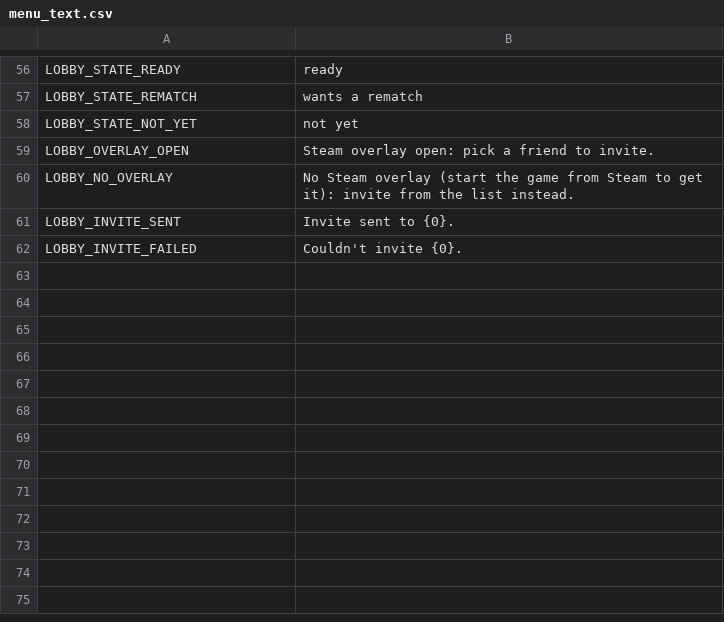
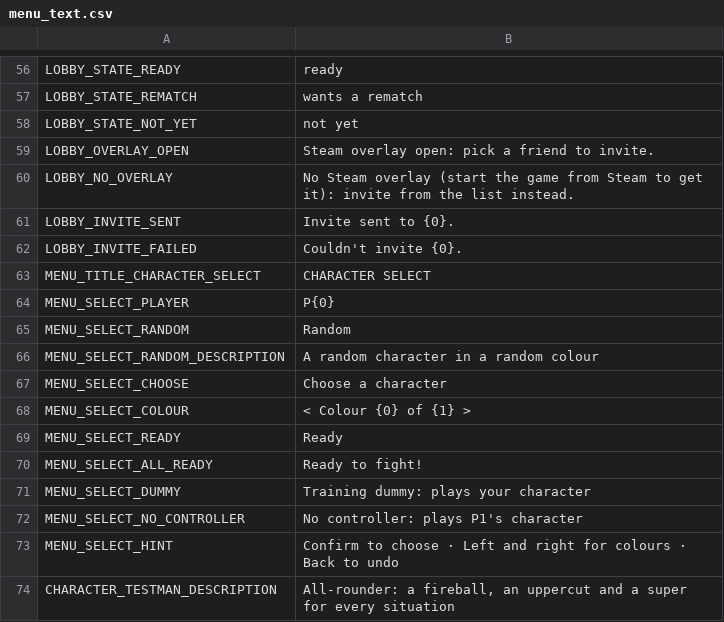
Before and after one commit to ChainShiftGames/fighting-game, a CSV file: game/Assets/UI/menu_text.csv, drawn as a sheet; only a part is shown, gaps mark what is left out; the diff names each change by its address in the sheet, - before the commit and + after, or states it on an @@ line.

```diff
--- a/game/Assets/UI/menu_text.csv
+++ b/game/Assets/UI/menu_text.csv
+row 63: MENU_TITLE_CHARACTER_SELECT | CHARACTER SELECT
+row 64: MENU_SELECT_PLAYER | P{0}
+row 65: MENU_SELECT_RANDOM | Random
+row 66: MENU_SELECT_RANDOM_DESCRIPTION | A random character in a random colour
+row 67: MENU_SELECT_CHOOSE | Choose a character
+row 68: MENU_SELECT_COLOUR | < Colour {0} of {1} >
+row 69: MENU_SELECT_READY | Ready
+row 70: MENU_SELECT_ALL_READY | Ready to fight!
+row 71: MENU_SELECT_DUMMY | Training dummy: plays your character
+row 72: MENU_SELECT_NO_CONTROLLER | No controller: plays P1's character
+row 73: MENU_SELECT_HINT | Confirm to choose · Left and right for colours · Back to undo
+row 74: CHARACTER_TESTMAN_DESCRIPTION | All-rounder: a fireball, an uppercut and a super for every situation
```
Also changed, not shown: 48 other files.
